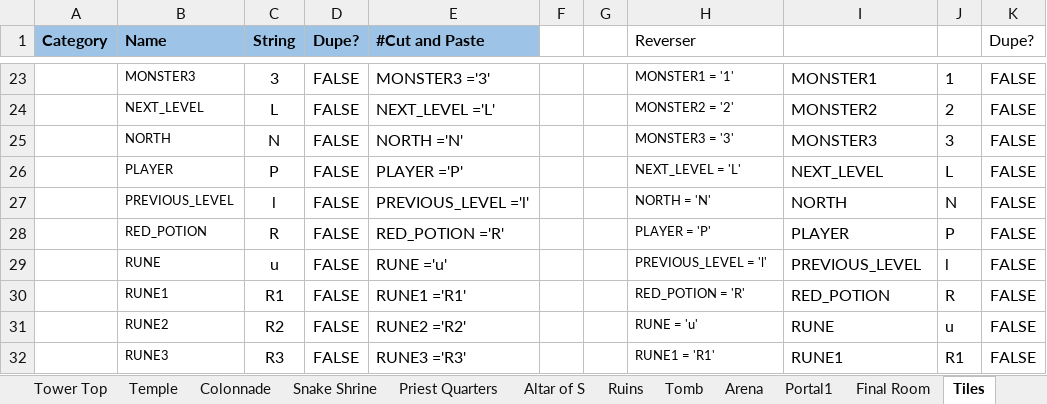
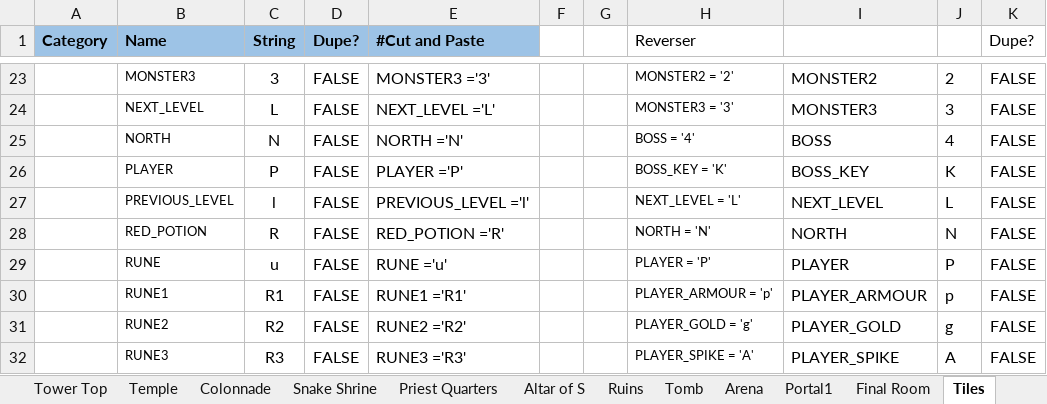
Before and after one commit to kwoolter/Tower2, an Excel workbook: game_template/model/data/floor builder 20170212.xlsx, sheet Tiles, drawn as a sheet; only a part is shown, gaps mark what is left out; values as stored, in another font and other column widths than the file's, no borders; conditional formats not drawn; the diff covers the shown part only; the diff names each change by its address in the sheet, - before the commit and + after, or states it on an @@ line.

Commit message:
rewards and armour added

```diff
--- a/game_template/model/data/floor builder 20170212.xlsx (sheet Tiles)
+++ b/game_template/model/data/floor builder 20170212.xlsx (sheet Tiles)
-H23 (Reverser): MONSTER1 = '1'
+H23 (Reverser): MONSTER2 = '2'
-I23: MONSTER1
+I23: MONSTER2
-J23: 1
+J23: 2
-H24 (Reverser): MONSTER2 = '2'
+H24 (Reverser): MONSTER3 = '3'
-I24: MONSTER2
+I24: MONSTER3
-J24: 2
+J24: 3
-H25 (Reverser): MONSTER3 = '3'
+H25 (Reverser): BOSS = '4'
-I25: MONSTER3
+I25: BOSS
-J25: 3
+J25: 4
-H26 (Reverser): NEXT_LEVEL = 'L'
+H26 (Reverser): BOSS_KEY = 'K'
-I26: NEXT_LEVEL
+I26: BOSS_KEY
-J26: L
+J26: K
-H27 (Reverser): NORTH = 'N'
+H27 (Reverser): NEXT_LEVEL = 'L'
-I27: NORTH
+I27: NEXT_LEVEL
-J27: N
+J27: L
-H28 (Reverser): PLAYER = 'P'
+H28 (Reverser): NORTH = 'N'
-I28: PLAYER
+I28: NORTH
-J28: P
+J28: N
-H29 (Reverser): PREVIOUS_LEVEL = 'l'
+H29 (Reverser): PLAYER = 'P'
-I29: PREVIOUS_LEVEL
+I29: PLAYER
-J29: l
+J29: P
-H30 (Reverser): RED_POTION = 'R'
+H30 (Reverser): PLAYER_ARMOUR = 'p'
-I30: RED_POTION
+I30: PLAYER_ARMOUR
-J30: R
+J30: p
-H31 (Reverser): RUNE = 'u'
+H31 (Reverser): PLAYER_GOLD = 'g'
-I31: RUNE
+I31: PLAYER_GOLD
-J31: u
+J31: g
-H32 (Reverser): RUNE1 = 'R1'
+H32 (Reverser): PLAYER_SPIKE = 'A'
-I32: RUNE1
+I32: PLAYER_SPIKE
-J32: R1
+J32: A
```
Also changed, not shown: 11 added rows and 156 edited cells elsewhere in this sheet, sheet Portal1, 13 other files.
